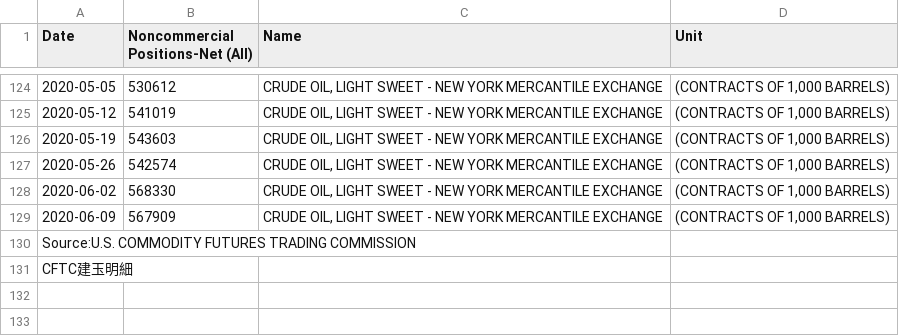
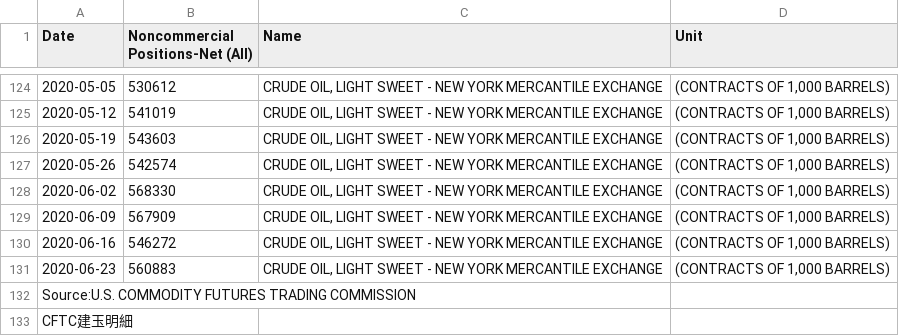
Before and after one commit to am-consulting/csvdata, a CSV file: cftccrudeoil,lightsweet.csv, drawn as a sheet; only a part is shown, gaps mark what is left out.

```diff
--- a/cftccrudeoil,lightsweet.csv
+++ b/cftccrudeoil,lightsweet.csv
@@ -129,2 +129,4 @@
 "2020-06-09",567909,"CRUDE OIL, LIGHT SWEET - NEW YORK MERCANTILE EXCHANGE","(CONTRACTS OF 1,000 BARRELS)"
+"2020-06-16",546272,"CRUDE OIL, LIGHT SWEET - NEW YORK MERCANTILE EXCHANGE","(CONTRACTS OF 1,000 BARRELS)"
+"2020-06-23",560883,"CRUDE OIL, LIGHT SWEET - NEW YORK MERCANTILE EXCHANGE","(CONTRACTS OF 1,000 BARRELS)"
 " Source:U.S. COMMODITY FUTURES TRADING COMMISSION",,,
```
Also changed, not shown: cftc10-yearu.s.treasurynotes.csv, cftc2-yearu.s.treasurynotes.csv, 15 other files.
